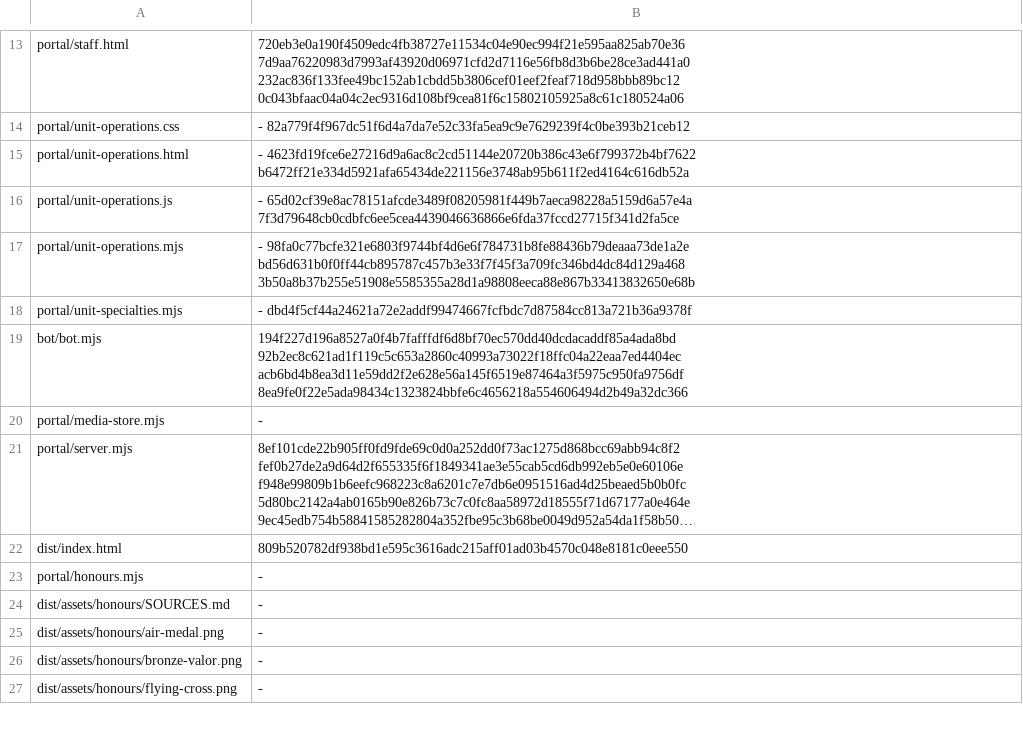
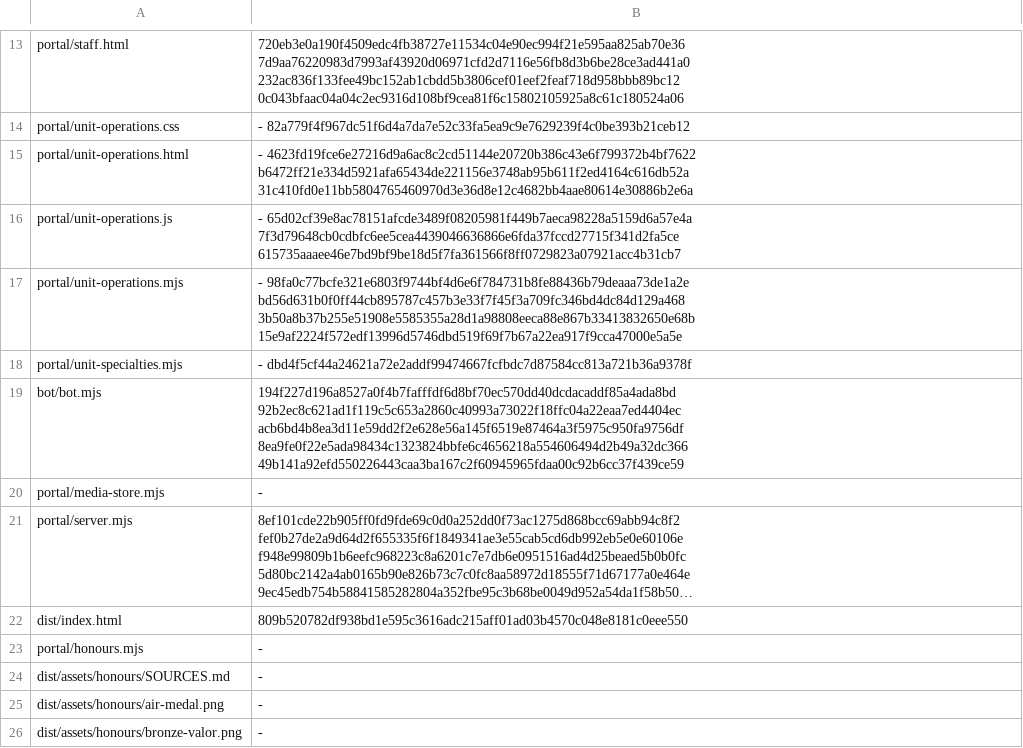
Before and after one commit to TacticalBootneck/tag-milsim, a TSV file: versions.tsv, drawn as a sheet; only a part is shown, gaps mark what is left out; the shorter side is filled out with more unchanged rows; long unchanged cells end in ….

```diff
--- a/versions.tsv
+++ b/versions.tsv
@@ -14,7 +14,7 @@ portal/staff.html	720eb3e0a190f4509edc4fb38727e11534c04e90ec994f21e595aa825ab70e
 portal/unit-operations.css	- 82a779f4f967dc51f6d4a7da7e52c33fa5ea9c9e7629239f4c0be393b21ceb12
-portal/unit-operations.html	- 4623fd19fce6e27216d9a6ac8c2cd51144e20720b386c43e6f799372b4bf7622 b6472ff21e334d5921afa65434de221156e3748ab95b611f2ed4164c616db52a
-portal/unit-operations.js	- 65d02cf39e8ac78151afcde3489f08205981f449b7aeca98228a5159d6a57e4a 7f3d79648cb0cdbfc6ee5cea4439046636866e6fda37fccd27715f341d2fa5ce
-portal/unit-operations.mjs	- 98fa0c77bcfe321e6803f9744bf4d6e6f784731b8fe88436b79deaaa73de1a2e bd56d631b0f0ff44cb895787c457b3e33f7f45f3a709fc346bd4dc84d129a468 3b50a8b37b255e51908e5585355a28d1a98808eeca88e867b33413832650e68b
+portal/unit-operations.html	- 4623fd19fce6e27216d9a6ac8c2cd51144e20720b386c43e6f799372b4bf7622 b6472ff21e334d5921afa65434de221156e3748ab95b611f2ed4164c616db52a 31c410fd0e11bb5804765460970d3e36d8e12c4682bb4aae80614e30886b2e6a
+portal/unit-operations.js	- 65d02cf39e8ac78151afcde3489f08205981f449b7aeca98228a5159d6a57e4a 7f3d79648cb0cdbfc6ee5cea4439046636866e6fda37fccd27715f341d2fa5ce 615735aaaee46e7bd9bf9be18d5f7fa361566f8ff0729823a07921acc4b31cb7
+portal/unit-operations.mjs	- 98fa0c77bcfe321e6803f9744bf4d6e6f784731b8fe88436b79deaaa73de1a2e bd56d631b0f0ff44cb895787c457b3e33f7f45f3a709fc346bd4dc84d129a468 3b50a8b37b255e51908e5585355a28d1a98808eeca88e867b33413832650e68b 15e9af2224f572edf13996d5746dbd519f69f7b67a22ea917f9cca47000e5a5e
 portal/unit-specialties.mjs	- dbd4f5cf44a24621a72e2addf99474667fcfbdc7d87584cc813a721b36a9378f
-bot/bot.mjs	194f227d196a8527a0f4b7fafffdf6d8bf70ec570dd40dcdacaddf85a4ada8bd 92b2ec8c621ad1f119c5c653a2860c40993a73022f18ffc04a22eaa7ed4404ec acb6bd4b8ea3d11e59dd2f2e628e56a145f6519e87464a3f5975c950fa9756df 8ea9fe0f22e5ada98434c1323824bbfe6c4656218a554606494d2b49a32dc366
+bot/bot.mjs	194f227d196a8527a0f4b7fafffdf6d8bf70ec570dd40dcdacaddf85a4ada8bd 92b2ec8c621ad1f119c5c653a2860c40993a73022f18ffc04a22eaa7ed4404ec acb6bd4b8ea3d11e59dd2f2e628e56a145f6519e87464a3f5975c950fa9756df 8ea9fe0f22e5ada98434c1323824bbfe6c4656218a554606494d2b49a32dc366 49b141a92efd550226443caa3ba167c2f60945965fdaa00c92b6cc37f439ce59
 portal/media-store.mjs	-
```
Also changed, not shown: 6 other files.
